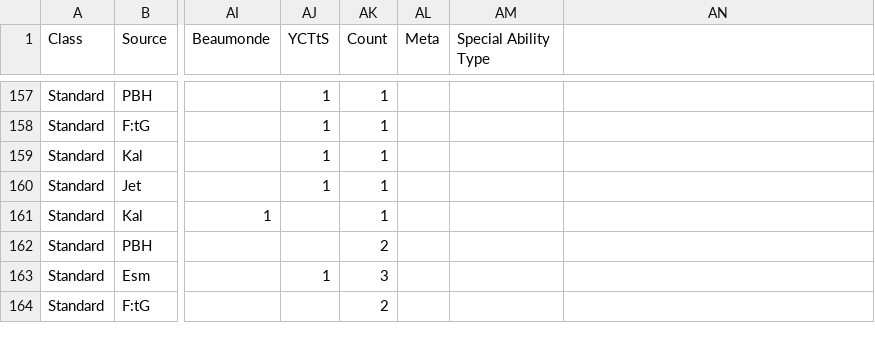
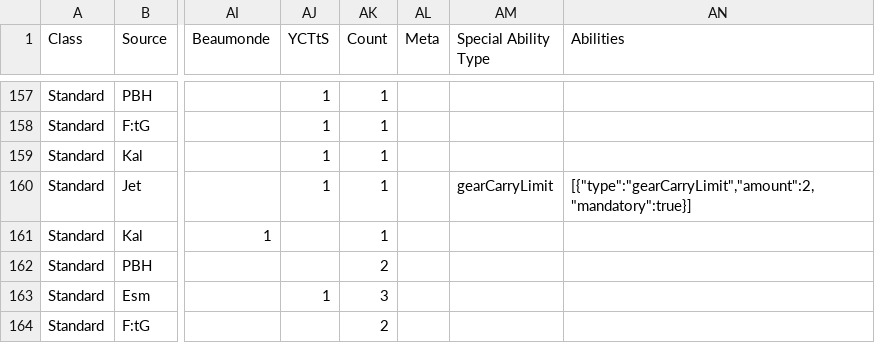
Before and after one commit to chrismrau/LightningBugBoardGame, a TSV file: Documents/Supplies.tsv, drawn as a sheet; only a part is shown, gaps mark what is left out; the diff covers the shown part only; the diff names each change by its address in the sheet, - before the commit and + after, or states it on an @@ line.

```diff
--- a/Documents/Supplies.tsv
+++ b/Documents/Supplies.tsv
-AN1: (empty)
+AN1: Abilities
-AM160 (Special Ability Type): (empty)
+AM160 (Special Ability Type): gearCarryLimit
-AN160 (Abilities): (empty)
+AN160 (Abilities): [{"type":"gearCarryLimit","amount":2,"mandatory":true}]
```
Also changed, not shown: 41 edited cells elsewhere in this file, 23 other files.
